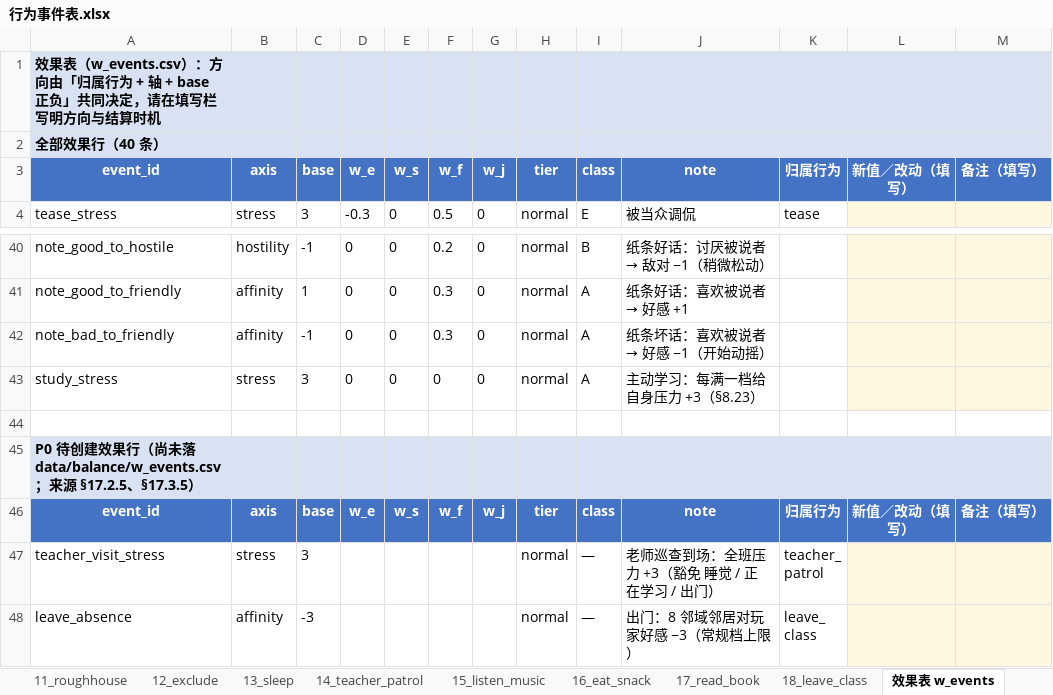
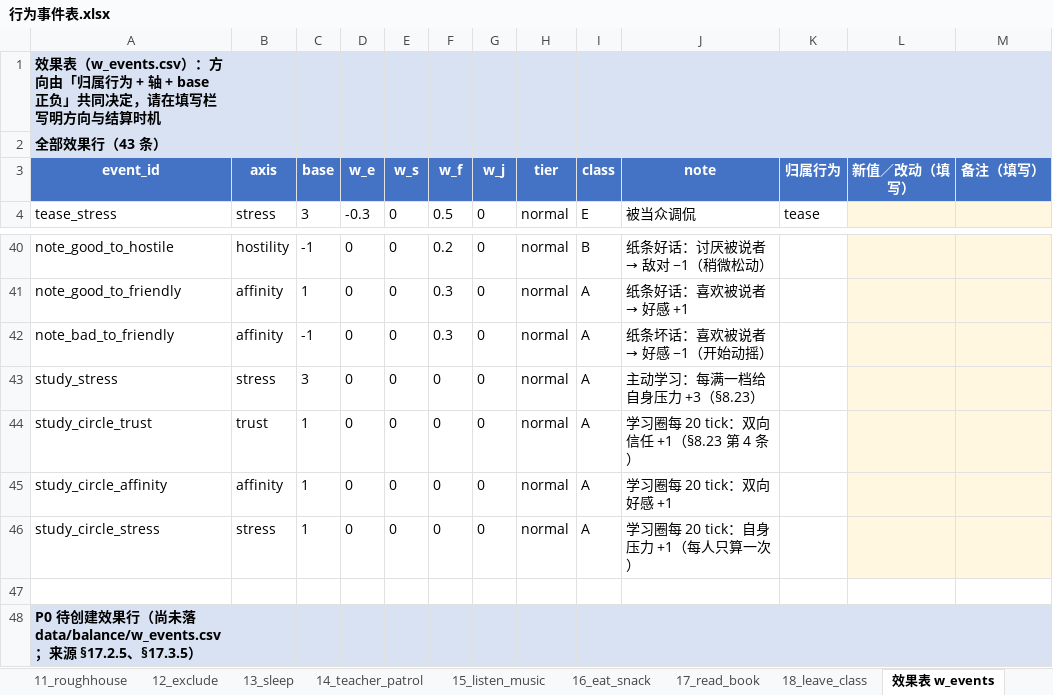
Before and after one commit to jx321720396/Ten-minutes-after-class, an Excel workbook: docs/design/行为事件表.xlsx, sheet 效果表 w_events, drawn as a sheet; only a part is shown, gaps mark what is left out; the shorter side is filled out with more unchanged rows; values as stored, in another font and other column widths than the file's, no borders; the diff names each change by its address in the sheet, - before the commit and + after, or states it on an @@ line.

Commit message:
docs(events): 学习卡随学习圈实装更新

```diff
--- a/docs/design/行为事件表.xlsx (sheet 效果表 w_events)
+++ b/docs/design/行为事件表.xlsx (sheet 效果表 w_events)
-A2: 全部效果行（40 条）
+A2: 全部效果行（43 条）
+row 44: study_circle_trust | trust | 1 | 0 | 0 | 0 | 0 | normal | A | 学习圈每 20 tick：双向信任 +1（§8.23 第 4 条）
+row 45: study_circle_affinity | affinity | 1 | 0 | 0 | 0 | 0 | normal | A | 学习圈每 20 tick：双向好感 +1
+row 46: study_circle_stress | stress | 1 | 0 | 0 | 0 | 0 | normal | A | 学习圈每 20 tick：自身压力 +1（每人只算一次）
```
Also changed, not shown: sheet 概率表 behavior_probs, sheet 位置几何, sheet 时间与相位, sheet 01_study.
